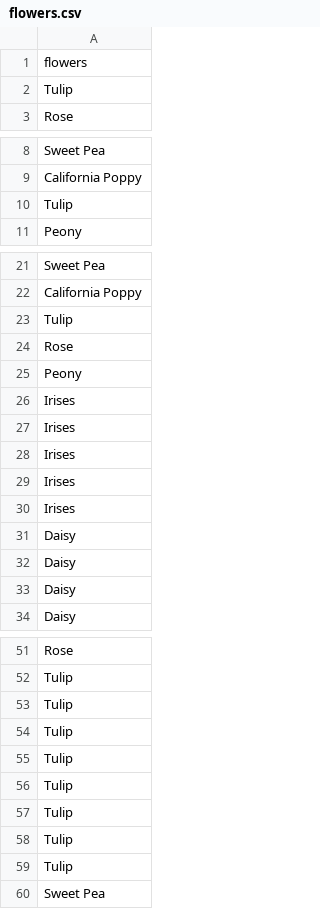
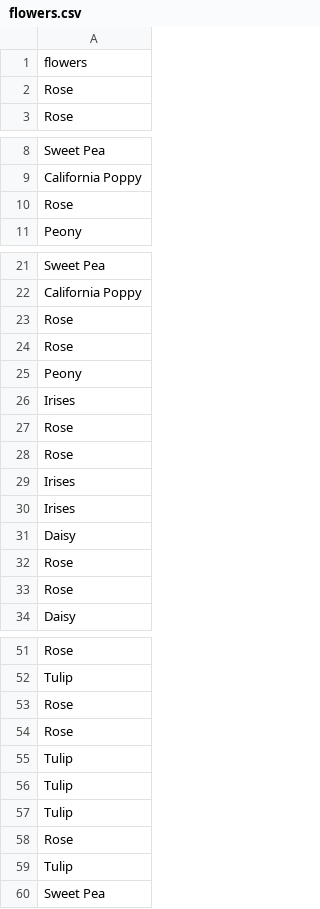
Before and after one commit to randerson-lmu/cmsi185_lectures, a CSV file: flowers.csv, drawn as a sheet; only a part is shown, gaps mark what is left out; removed rows and columns are numbered as before the commit, all else as after; the diff covers the shown part only; the diff names each change by its address in the sheet, - before the commit and + after, or states it on an @@ line.

Commit message:
Update flowers.csv

```diff
--- a/flowers.csv
+++ b/flowers.csv
-row 2: Tulip
+row 2: Rose
-row 10: Tulip
+row 10: Rose
-row 23: Tulip
+row 23: Rose
-row 27: Irises
-row 28: Irises
+row 27: Rose
+row 28: Rose
-row 32: Daisy
-row 33: Daisy
+row 32: Rose
+row 33: Rose
+row 53: Rose
+row 54: Rose
-row 56: Tulip
-row 57: Tulip
-row 58: Tulip
+row 58: Rose
```
Also changed, not shown: 1 added row and 1 removed row elsewhere in this file.
